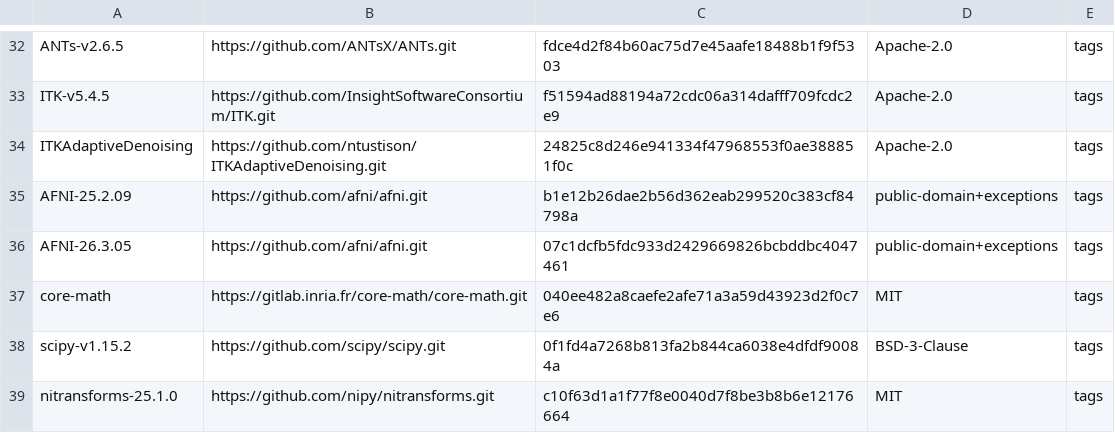
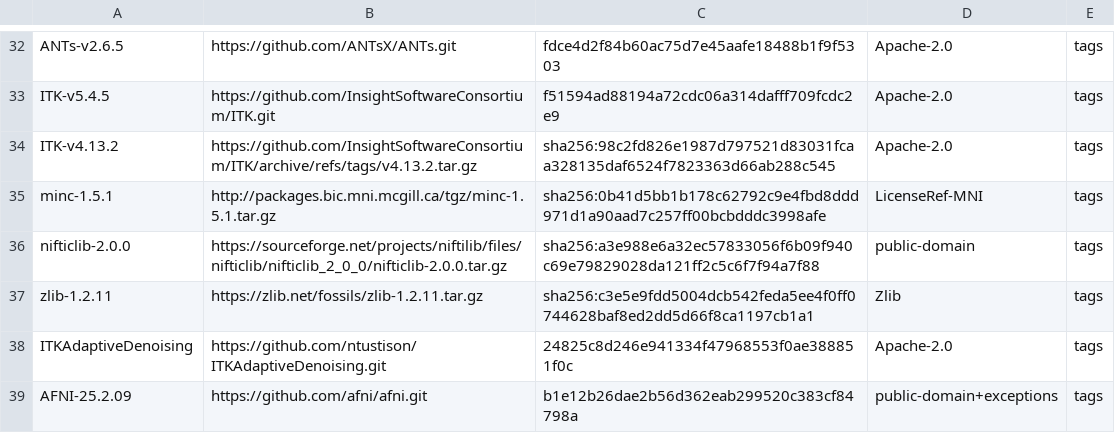
Before and after one commit to karellopez/larmorx, a TSV file: upstream.tsv, drawn as a sheet; only a part is shown, gaps mark what is left out; the shorter side is filled out with more unchanged rows; the diff names each change by its address in the sheet, - before the commit and + after, or states it on an @@ line.

Commit message:
FreeSurfer's foundations, track C's handoff (relays 2 and 3): the register's ITK-103..ITK-113 (VXL, netlib) and FS-71..FS-78 (MINC volume_io, nifticlib, zlib 1.2.11) with their sections, the findings index's rows (vnl-netlib, minc-xfm, nifti-znz), upstream.tsv's MINC 1.5.1, nifticlib 2.0.0 and zlib 1.2.11 pins, NOTICE (MINC's notice, nifticlib, zlib) and its three copies in the companions; the register recounted (562 entries); the clean-room audit: glibc-qsort-spec-check closed (GNU), larmorx-core/src/glibc_qsort/ listed as GNU's clean room (for its implementer), tests

```diff
--- a/upstream.tsv
+++ b/upstream.tsv
+row 34: ITK-v4.13.2 | https://github.com/InsightSoftwareConsortium/ITK/archive/refs/tags/v4.13.2.tar.gz | sha256:98c2fd826e1987d797521d83031fcaa328135daf6524f7823363d66ab288c545 | Apache-2.0 | tags
+row 35: minc-1.5.1 | http://packages.bic.mni.mcgill.ca/tgz/minc-1.5.1.tar.gz | sha256:0b41d5bb1b178c62792c9e4fbd8ddd971d1a90aad7c257ff00bcbdddc3998afe | LicenseRef-MNI | tags
+row 36: nifticlib-2.0.0 | https://sourceforge.net/projects/niftilib/files/nifticlib/nifticlib_2_0_0/nifticlib-2.0.0.tar.gz | sha256:a3e988e6a32ec57833056f6b09f940c69e79829028da121ff2c5c6f7f94a7f88 | public-domain | tags
+row 37: zlib-1.2.11 | https://zlib.net/fossils/zlib-1.2.11.tar.gz | sha256:c3e5e9fdd5004dcb542feda5ee4f0ff0744628baf8ed2dd5d66f8ca1197cb1a1 | Zlib | tags
```
Also changed, not shown: 10 other files.
